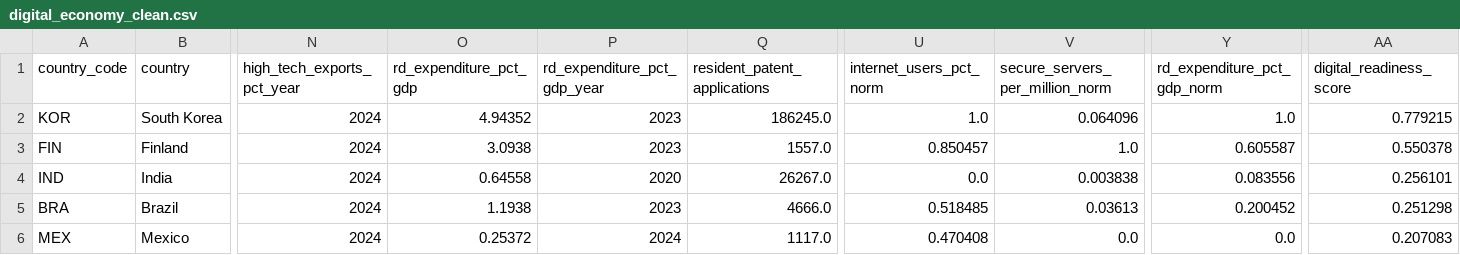
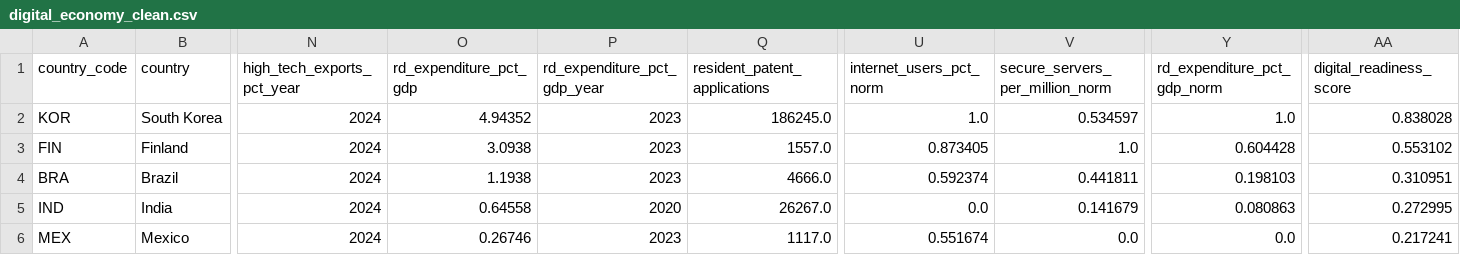
Before and after one commit to ldpl3012/DE-a2-mexico-vrs-4-countries-team1, a CSV file: data/processed/digital_economy_clean.csv, drawn as a sheet; only a part is shown, gaps mark what is left out; removed rows and columns are numbered as before the commit, all else as after; rows hold the shown columns only; the diff names each change by its address in the sheet, - before the commit and + after, or states it on an @@ line.

```diff
--- a/data/processed/digital_economy_clean.csv
+++ b/data/processed/digital_economy_clean.csv
-V2 (secure_servers_per_million_norm): 0.064096
+V2 (secure_servers_per_million_norm): 0.534597
-AA2 (digital_readiness_score): 0.779215
+AA2 (digital_readiness_score): 0.838028
-U3 (internet_users_pct_norm): 0.850457
+U3 (internet_users_pct_norm): 0.873405
-Y3 (rd_expenditure_pct_gdp_norm): 0.605587
+Y3 (rd_expenditure_pct_gdp_norm): 0.604428
-AA3 (digital_readiness_score): 0.550378
+AA3 (digital_readiness_score): 0.553102
-row 4: IND | India | 2024 | 0.64558 | 2020 | 26267.0 | 0.0 | 0.003838 | 0.083556 | 0.256101
-U4 (internet_users_pct_norm): 0.518485
+U4 (internet_users_pct_norm): 0.592374
-V4 (secure_servers_per_million_norm): 0.03613
+V4 (secure_servers_per_million_norm): 0.441811
-Y4 (rd_expenditure_pct_gdp_norm): 0.200452
+Y4 (rd_expenditure_pct_gdp_norm): 0.198103
-AA4 (digital_readiness_score): 0.251298
+AA4 (digital_readiness_score): 0.310951
+row 5: IND | India | 2024 | 0.64558 | 2020 | 26267.0 | 0.0 | 0.141679 | 0.080863 | 0.272995
-O6 (rd_expenditure_pct_gdp): 0.25372
+O6 (rd_expenditure_pct_gdp): 0.26746
-P6 (rd_expenditure_pct_gdp_year): 2024
+P6 (rd_expenditure_pct_gdp_year): 2023
-U6 (internet_users_pct_norm): 0.470408
+U6 (internet_users_pct_norm): 0.551674
-AA6 (digital_readiness_score): 0.207083
+AA6 (digital_readiness_score): 0.217241
```
Also changed, not shown: 17 other files.
